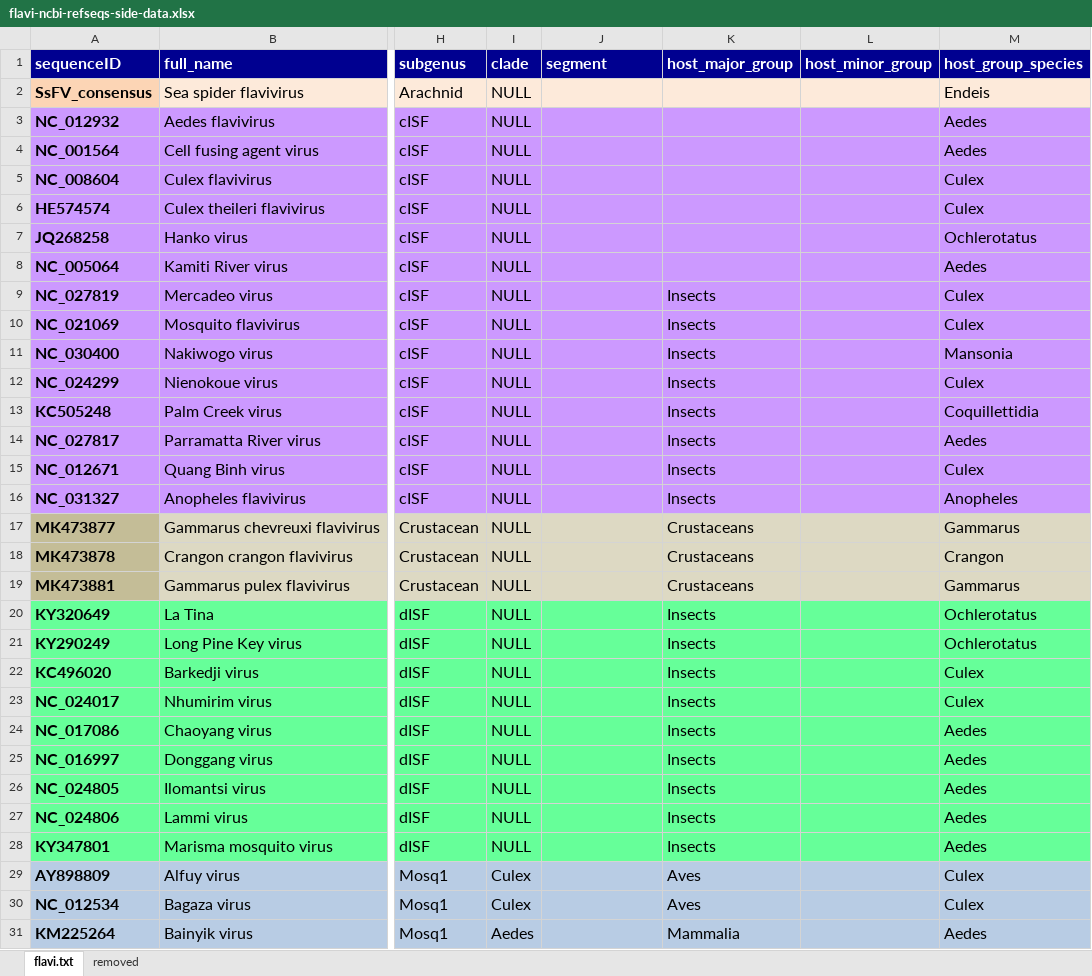
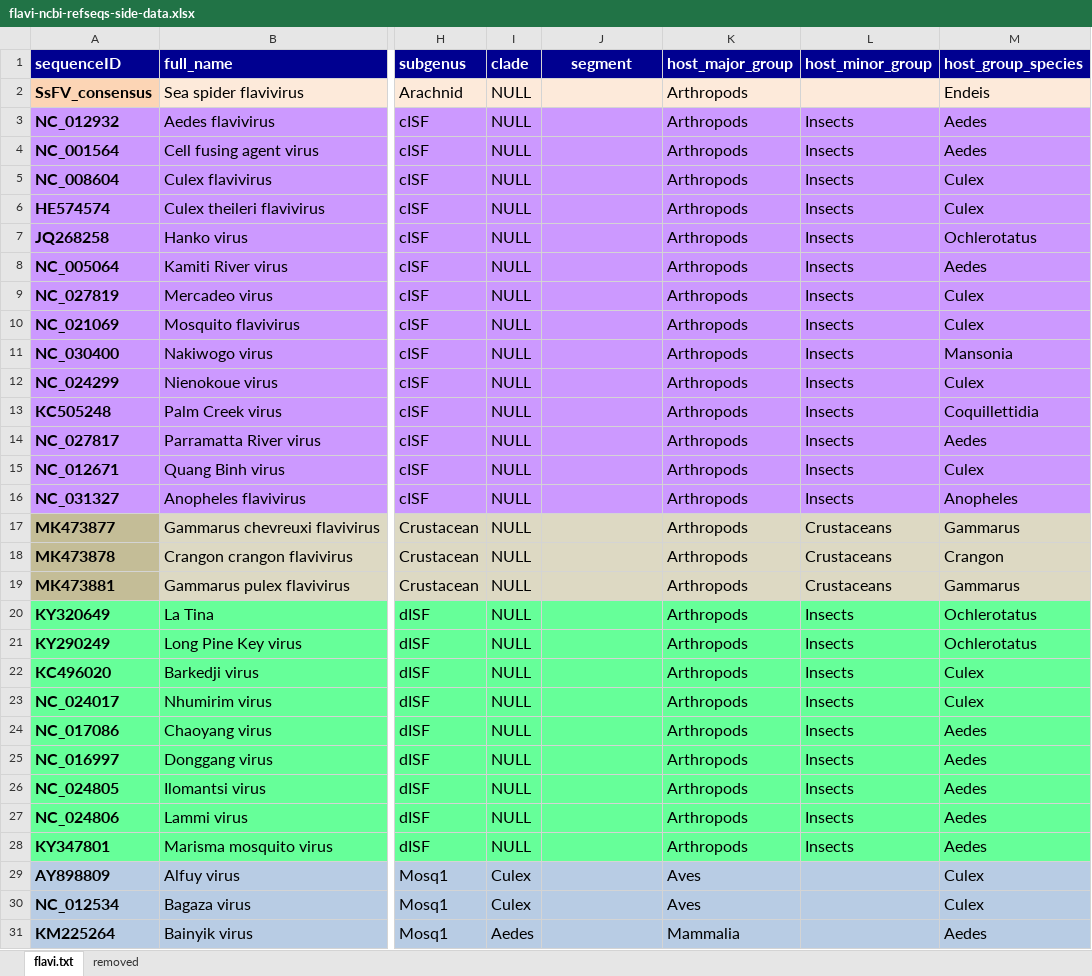
Before and after one commit to giffordlabcvr/Flavivirus-GLUE, an Excel workbook: tabular/core/flavi-ncbi-refseqs-side-data.xlsx, sheet flavi.txt, drawn as a sheet; only a part is shown, gaps mark what is left out; values as stored, in another font and other column widths than the file's, no borders; the diff covers the shown part only; the diff names each change by its address in the sheet, - before the commit and + after, or states it on an @@ line.

```diff
--- a/tabular/core/flavi-ncbi-refseqs-side-data.xlsx (sheet flavi.txt)
+++ b/tabular/core/flavi-ncbi-refseqs-side-data.xlsx (sheet flavi.txt)
-J1 alignment: left
+J1 alignment: center
-K2:K8 (host_major_group): (empty)
+K2:K8 (host_major_group): Arthropods
-L3:L16 (host_minor_group): (empty)
+L3:L16 (host_minor_group): Insects
-K9:K16 (host_major_group): Insects
+K9:K16 (host_major_group): Arthropods
-K17:K19 (host_major_group): Crustaceans
+K17:K19 (host_major_group): Arthropods
-L17:L19 (host_minor_group): (empty)
+L17:L19 (host_minor_group): Crustaceans
-K20:K28 (host_major_group): Insects
+K20:K28 (host_major_group): Arthropods
-L20:L28 (host_minor_group): (empty)
+L20:L28 (host_minor_group): Insects
```
Also changed, not shown: 197 edited cells and cell formats elsewhere in this sheet, 8 other files.
